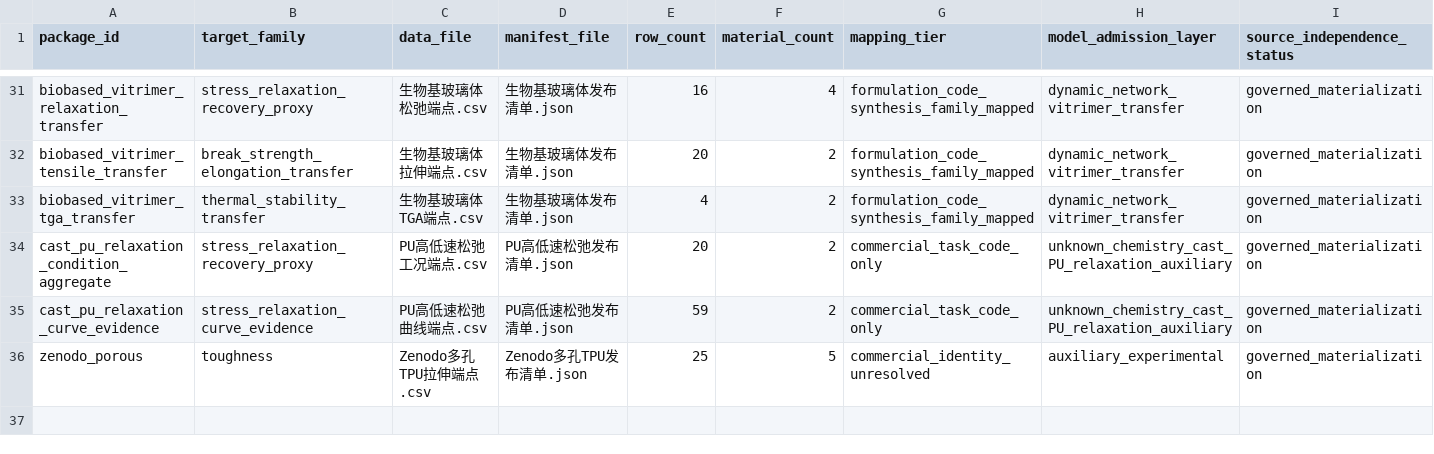
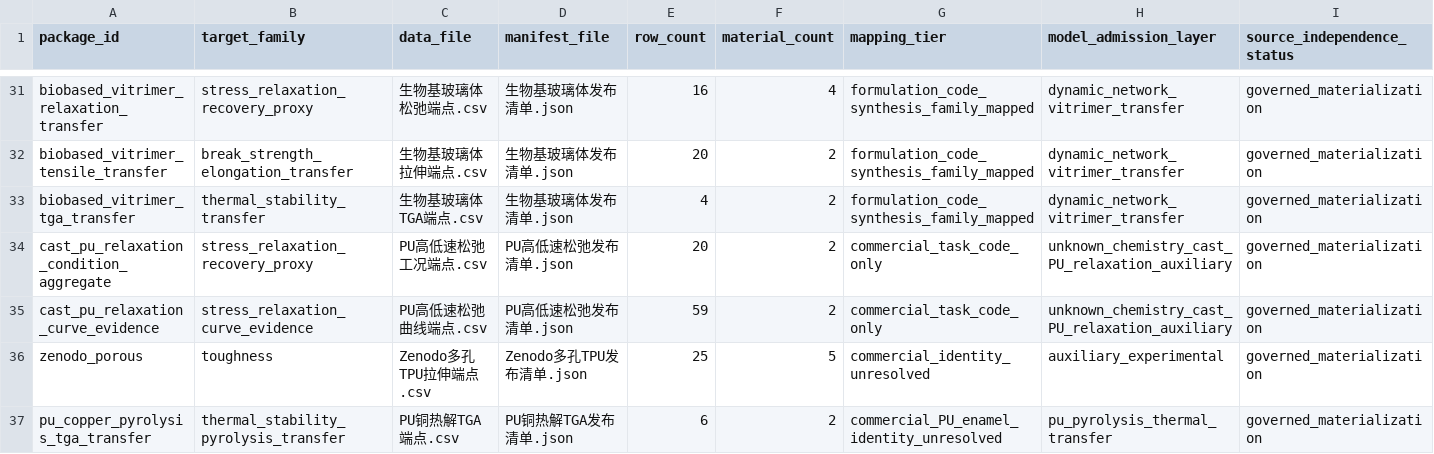
Before and after one commit to fafasco16/TPU-HighThroughput-Screening, a CSV file: 结果/定向筛选/扩充数据总账.csv, drawn as a sheet; only a part is shown, gaps mark what is left out; rows hold the shown columns only; the diff names each change by its address in the sheet, - before the commit and + after, or states it on an @@ line.

```diff
--- a/结果/定向筛选/扩充数据总账.csv
+++ b/结果/定向筛选/扩充数据总账.csv
+row 37: pu_copper_pyrolysis_tga_transfer | thermal_stability_pyrolysis_transfer | PU铜热解TGA端点.csv | PU铜热解TGA发布清单.json | 6 | 2 | commercial_PU_enamel_identity_unresolved | pu_pyrolysis_thermal_transfer | governed_materialization
```
Also changed, not shown: 结果/定向筛选/多目标材料索引.csv, 结果/定向筛选/本地扩库队列.csv, 20 other files.
